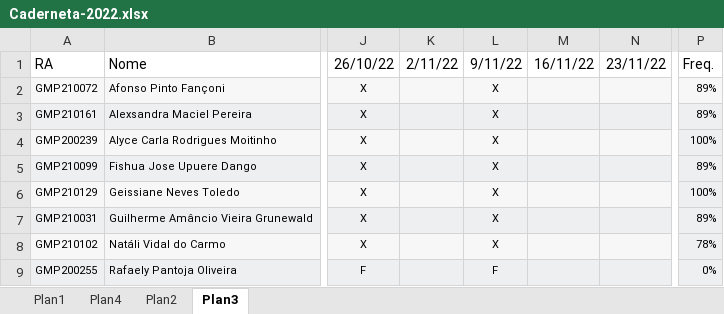
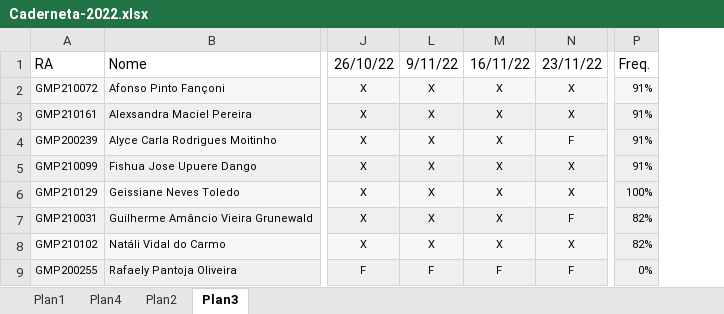
Before and after one commit to arpanosso/delineamentos22, an Excel workbook: misc/Caderneta-2022.xlsx, sheet Plan3, drawn as a sheet; only a part is shown, gaps mark what is left out; values as stored, in another font and other column widths than the file's, no borders; conditional formats not drawn; the diff names each change by its address in the sheet, - before the commit and + after, or states it on an @@ line.

```diff
--- a/misc/Caderneta-2022.xlsx (sheet Plan3)
+++ b/misc/Caderneta-2022.xlsx (sheet Plan3)
@@ column K (2/11/22) hidden, empty @@
-M2:M8 (16/11/22): (empty)
+M2:M8 (16/11/22): X
-N2:N3 (23/11/22): (empty)
+N2:N3 (23/11/22): X
-P2:P3 (Freq.): 89%
+P2:P3 (Freq.): 91%
-N4 (23/11/22): (empty)
+N4 (23/11/22): F
-P4 (Freq.): 100%
+P4 (Freq.): 91%
-N5:N6 (23/11/22): (empty)
+N5:N6 (23/11/22): X
-P5 (Freq.): 89%
+P5 (Freq.): 91%
-N7 (23/11/22): (empty)
+N7 (23/11/22): F
-P7 (Freq.): 89%
+P7 (Freq.): 82%
-N8 (23/11/22): (empty)
+N8 (23/11/22): X
-P8 (Freq.): 78%
+P8 (Freq.): 82%
-M9 (16/11/22): (empty)
+M9 (16/11/22): F
-N9 (23/11/22): (empty)
+N9 (23/11/22): F
```
Also changed, not shown: charts or pictures, 1 other file.
